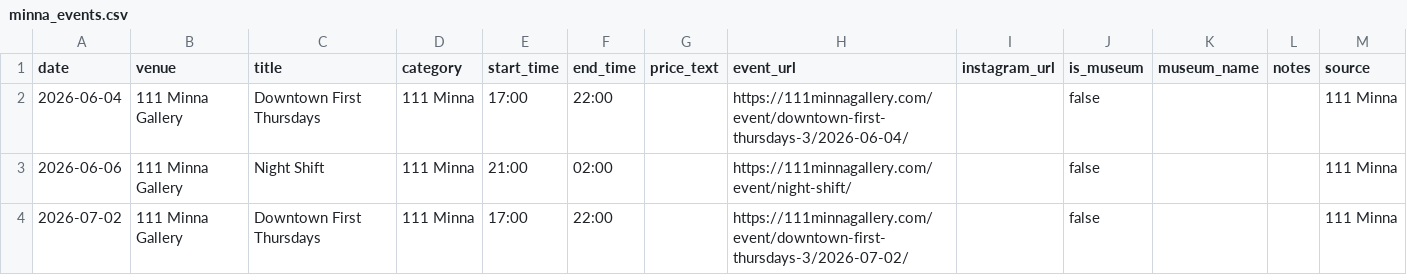
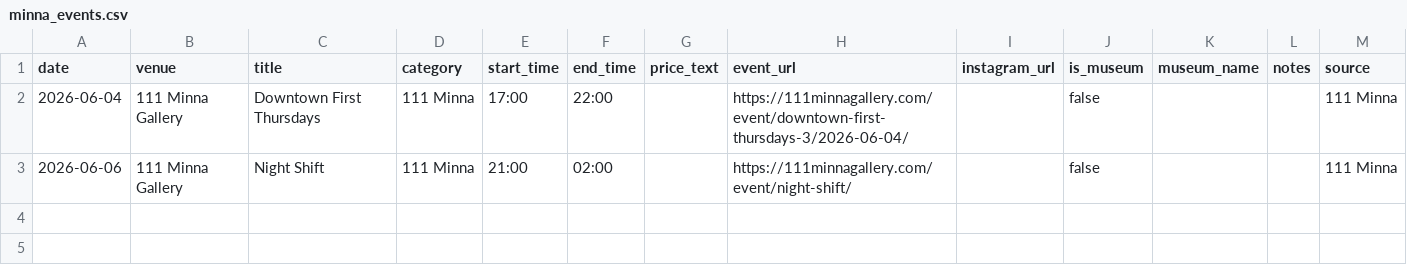
Before and after one commit to obstacleb/artlinks-data, a CSV file: minna_events.csv, drawn as a sheet.

Commit message:
Update 111 Minna events CSV

```diff
--- a/minna_events.csv
+++ b/minna_events.csv
@@ -3,2 +3 @@ date,venue,title,category,start_time,end_time,price_text,event_url,instagram_url
 2026-06-06,111 Minna Gallery,Night Shift,111 Minna,21:00,02:00,,https://111minnagallery.com/event/night-shift/,,false,,,111 Minna
-2026-07-02,111 Minna Gallery,Downtown First Thursdays,111 Minna,17:00,22:00,,https://111minnagallery.com/event/downtown-first-thursdays-3/2026-07-02/,,false,,,111 Minna
```
